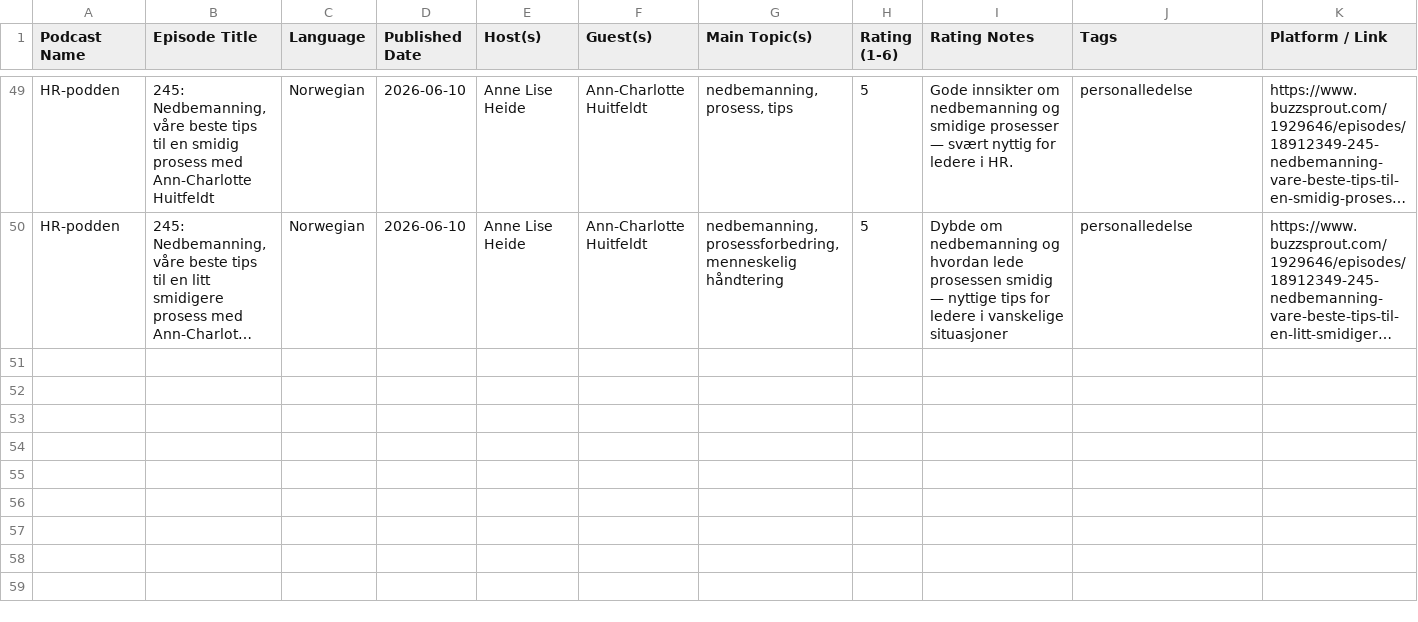
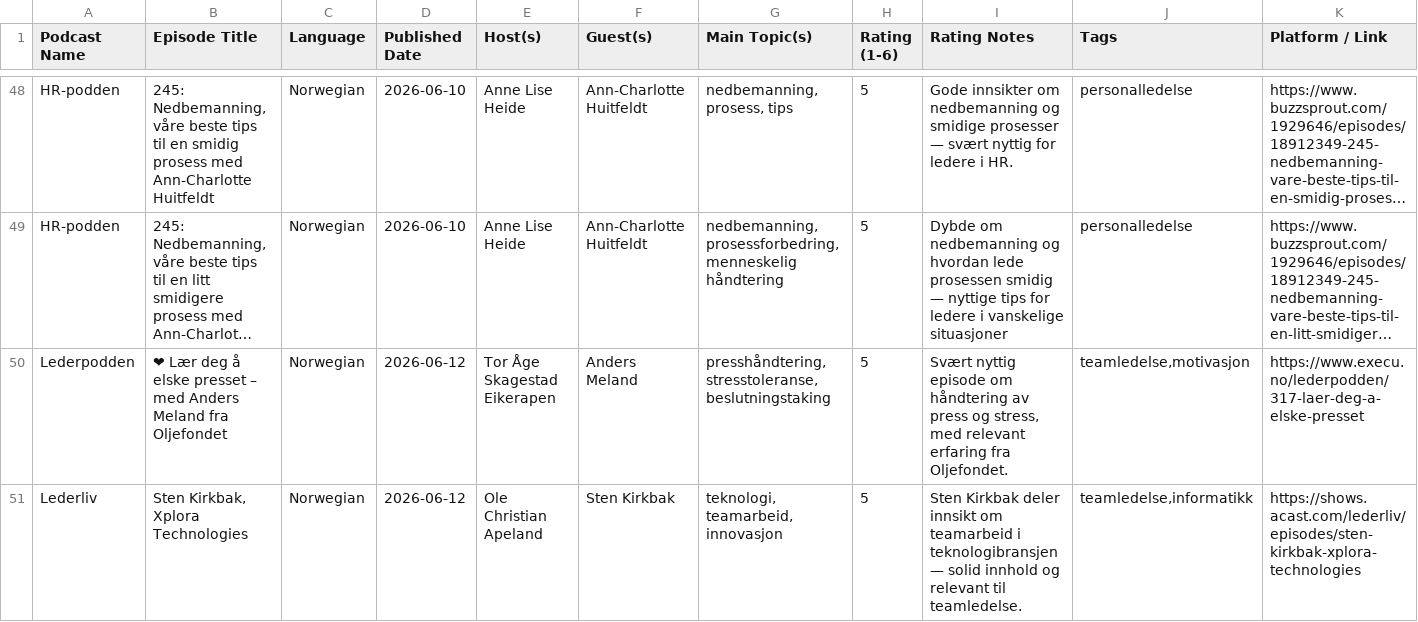
Before and after one commit to cathrinei/LedelsespodClaude, a CSV file: Ledelsepod.csv, drawn as a sheet; only a part is shown, gaps mark what is left out; long unchanged cells end in …; the diff covers the shown part only; the diff names each change by its address in the sheet, - before the commit and + after, or states it on an @@ line.

```diff
--- a/Ledelsepod.csv
+++ b/Ledelsepod.csv
+row 50: Lederpodden | ❤ Lær deg å elske presset – med Anders Meland fra Oljefondet | Norwegian | 2026-06-12 | Tor Åge Skagestad Eikerapen | Anders Meland | presshåndtering, stresstoleranse, beslutningstaking | 5 | Svært nyttig episode om håndtering av press og stress, med relevant erfaring fra Oljefondet. | teamledelse,motivasjon | https://www.execu.no/lederpodden/317-laer-deg-a-elske-presset
+row 51: Lederliv | Sten Kirkbak, Xplora Technologies | Norwegian | 2026-06-12 | Ole Christian Apeland | Sten Kirkbak | teknologi, teamarbeid, innovasjon | 5 | Sten Kirkbak deler innsikt om teamarbeid i teknologibransjen — solid innhold og relevant til teamledelse. | teamledelse,informatikk | https://shows.acast.com/lederliv/episodes/sten-kirkbak-xplora-technologies
```
Also changed, not shown: 2 added rows and 1 removed row elsewhere in this file, Ledelsepod_arkiv.csv, 1 other file.
